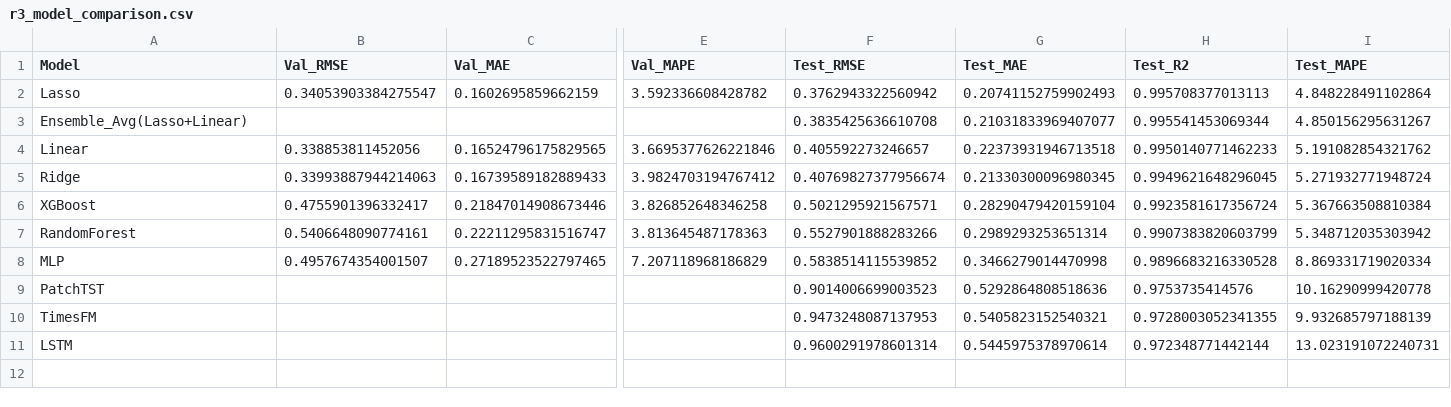
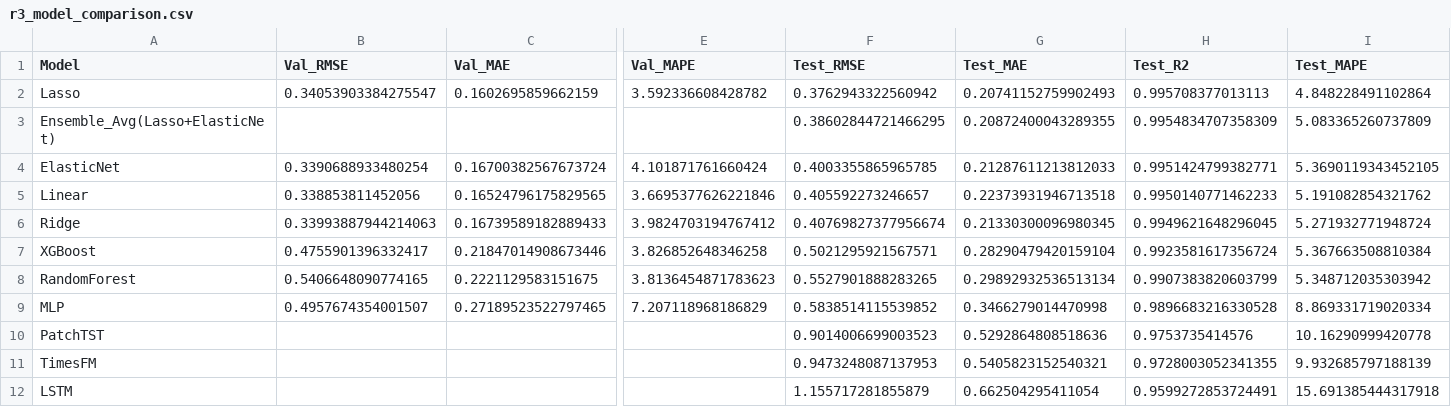
Before and after one commit to iMeet07/global-co2-emissions-analysis, a CSV file: output_r3/tables/r3_model_comparison.csv, drawn as a sheet; only a part is shown, gaps mark what is left out; removed rows and columns are numbered as before the commit, all else as after; rows hold the shown columns only; the diff names each change by its address in the sheet, - before the commit and + after, or states it on an @@ line.

```diff
--- a/output_r3/tables/r3_model_comparison.csv
+++ b/output_r3/tables/r3_model_comparison.csv
-row 3: Ensemble_Avg(Lasso+Linear) |  |  |  | 0.3835425636610708 | 0.21031833969407077 | 0.995541453069344 | 4.850156295631267
+row 3: Ensemble_Avg(Lasso+ElasticNet) |  |  |  | 0.38602844721466295 | 0.20872400043289355 | 0.9954834707358309 | 5.083365260737809
+row 4: ElasticNet | 0.3390688933480254 | 0.16700382567673724 | 4.101871761660424 | 0.4003355865965785 | 0.21287611213812033 | 0.9951424799382771 | 5.3690119343452105
-B8 (Val_RMSE): 0.5406648090774161
+B8 (Val_RMSE): 0.5406648090774165
-C8 (Val_MAE): 0.22211295831516747
+C8 (Val_MAE): 0.2221129583151675
-E8 (Val_MAPE): 3.813645487178363
+E8 (Val_MAPE): 3.8136454871783623
-F8 (Test_RMSE): 0.5527901888283266
+F8 (Test_RMSE): 0.5527901888283265
-G8 (Test_MAE): 0.2989293253651314
+G8 (Test_MAE): 0.29892932536513134
-F12 (Test_RMSE): 0.9600291978601314
+F12 (Test_RMSE): 1.155717281855879
-G12 (Test_MAE): 0.5445975378970614
+G12 (Test_MAE): 0.662504295411054
-H12 (Test_R2): 0.972348771442144
+H12 (Test_R2): 0.9599272853724491
-I12 (Test_MAPE): 13.023191072240731
+I12 (Test_MAPE): 15.691385444317918
```
Also changed, not shown: 6 other files.
